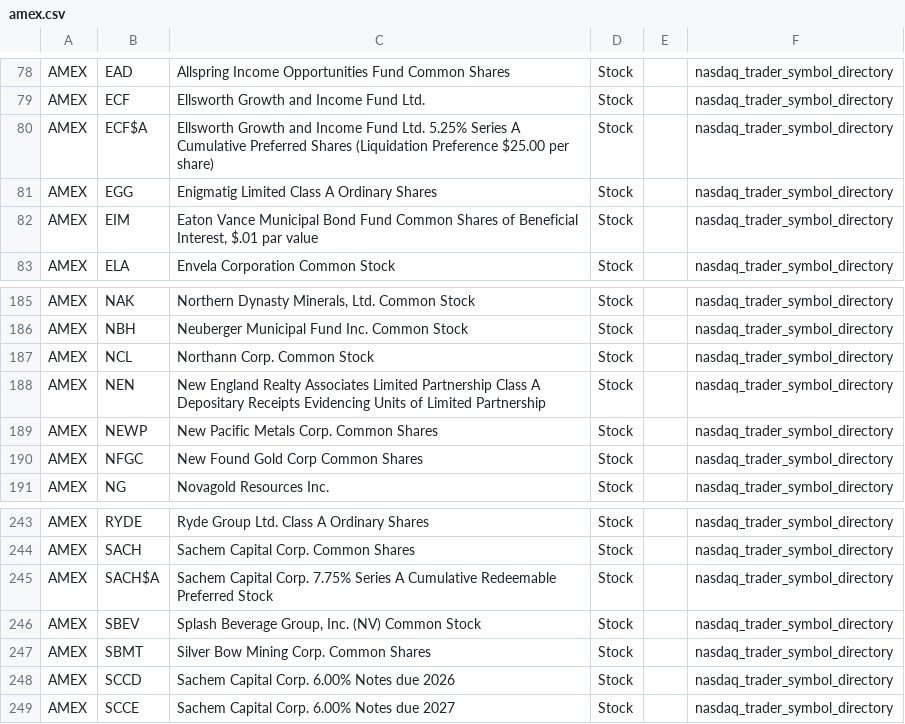
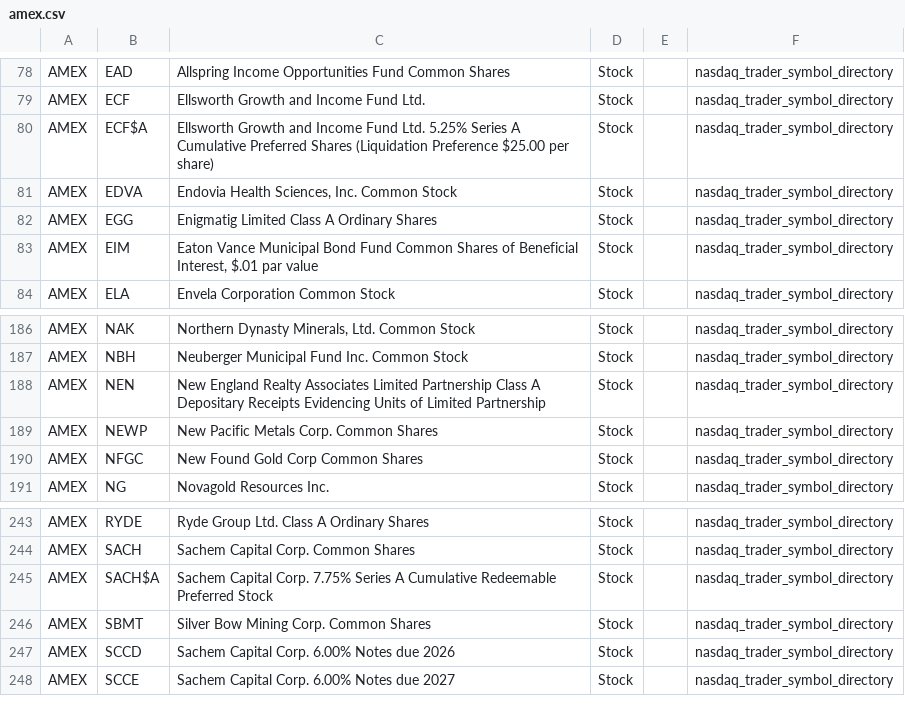
Before and after one commit to mrft/ticker-chronicle, a CSV file: data/raw/amex.csv, drawn as a sheet; only a part is shown, gaps mark what is left out.

```diff
--- a/data/raw/amex.csv
+++ b/data/raw/amex.csv
@@ -80,2 +80,3 @@ AMEX,ECF,Ellsworth Growth and Income Fund Ltd.,Stock,,nasdaq_trader_symbol_direc
 AMEX,ECF$A,Ellsworth Growth and Income Fund Ltd. 5.25% Series A Cumulative Preferred Shares (Liquidation Preference $25.00 per share),Stock,,nasdaq_trader_symbol_directory
+AMEX,EDVA,"Endovia Health Sciences, Inc. Common Stock",Stock,,nasdaq_trader_symbol_directory
 AMEX,EGG,Enigmatig Limited Class A Ordinary Shares,Stock,,nasdaq_trader_symbol_directory
@@ -186,3 +187,2 @@ AMEX,NAK,"Northern Dynasty Minerals, Ltd. Common Stock",Stock,,nasdaq_trader_sym
 AMEX,NBH,Neuberger Municipal Fund Inc. Common Stock,Stock,,nasdaq_trader_symbol_directory
-AMEX,NCL,Northann Corp. Common Stock,Stock,,nasdaq_trader_symbol_directory
 AMEX,NEN,New England Realty Associates Limited Partnership Class A Depositary Receipts Evidencing Units of Limited Partnership,Stock,,nasdaq_trader_symbol_directory
@@ -245,3 +245,2 @@ AMEX,SACH,Sachem Capital Corp. Common Shares,Stock,,nasdaq_trader_symbol_directo
 AMEX,SACH$A,Sachem Capital Corp. 7.75% Series A Cumulative Redeemable Preferred Stock,Stock,,nasdaq_trader_symbol_directory
-AMEX,SBEV,"Splash Beverage Group, Inc. (NV) Common Stock",Stock,,nasdaq_trader_symbol_directory
 AMEX,SBMT,Silver Bow Mining Corp. Common Shares,Stock,,nasdaq_trader_symbol_directory
```
Also changed, not shown: data/master_database.csv, data/raw/nasdaq.csv, 2 other files.
